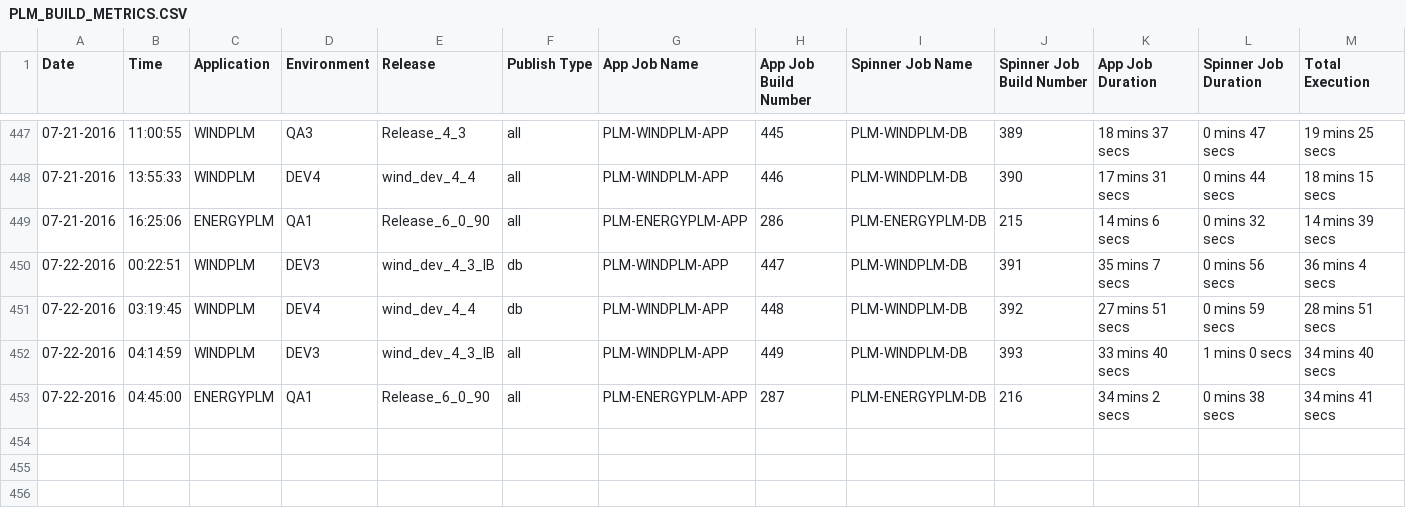
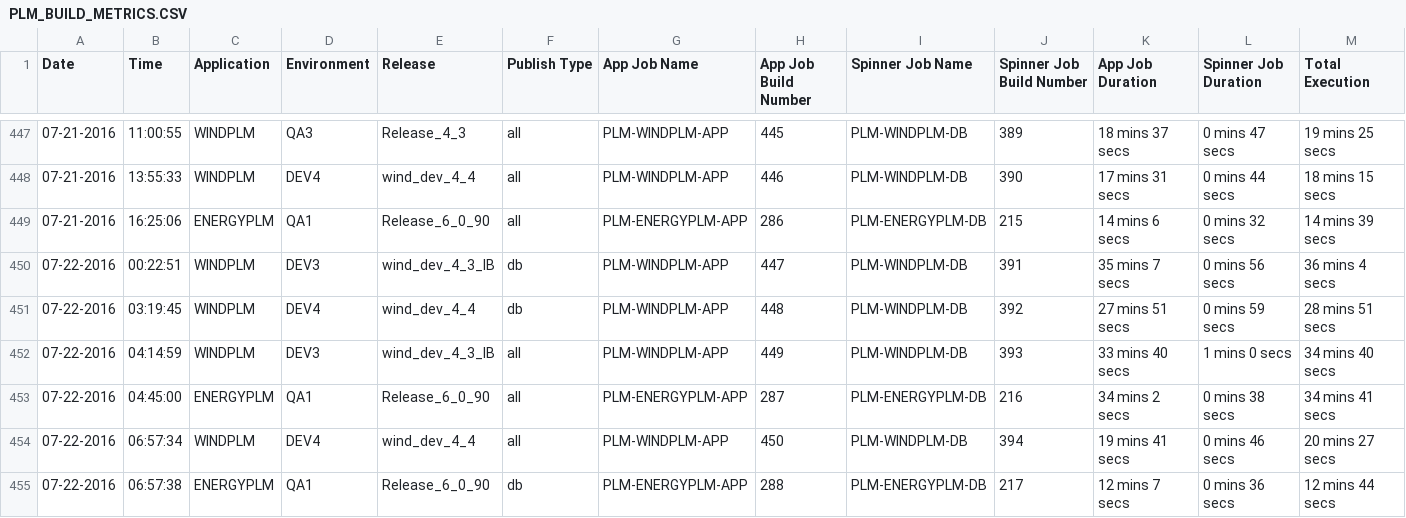
Before and after one commit to veersudhir83/csv-to-html-table, a CSV file: data/PLM_BUILD_METRICS.CSV, drawn as a sheet; only a part is shown, gaps mark what is left out; rows hold the shown columns only; the diff names each change by its address in the sheet, - before the commit and + after, or states it on an @@ line.

Commit message:
New Metrics File at 07-22-2016 17:00:26

```diff
--- a/data/PLM_BUILD_METRICS.CSV
+++ b/data/PLM_BUILD_METRICS.CSV
+row 454: 07-22-2016 | 06:57:34 | WINDPLM | DEV4 | wind_dev_4_4 | all | PLM-WINDPLM-APP | 450 | PLM-WINDPLM-DB | 394 | 19 mins 41 secs | 0 mins 46 secs | 20 mins 27 secs
+row 455: 07-22-2016 | 06:57:38 | ENERGYPLM | QA1 | Release_6_0_90 | db | PLM-ENERGYPLM-APP | 288 | PLM-ENERGYPLM-DB | 217 | 12 mins 7 secs | 0 mins 36 secs | 12 mins 44 secs
```
